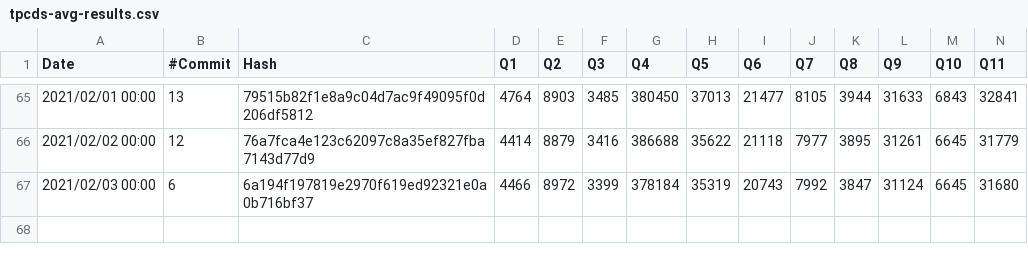
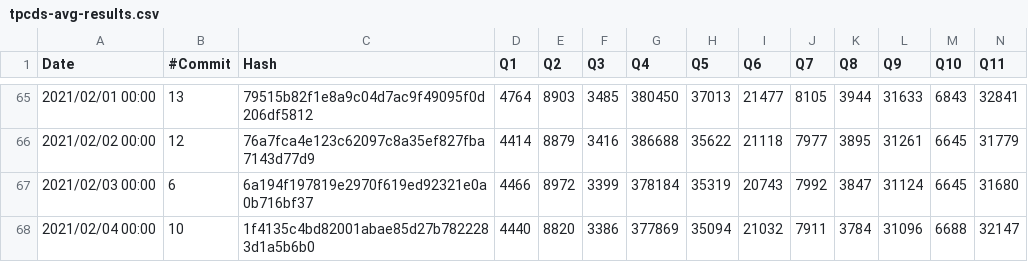
Before and after one commit to maropu/spark-tpcds-datagen, a CSV file: reports/tpcds-avg-results.csv, drawn as a sheet; only a part is shown, gaps mark what is left out; rows hold the shown columns only; the diff names each change by its address in the sheet, - before the commit and + after, or states it on an @@ line.

Commit message:
[AUTOMATICALLY GENERATED] Update TPCDS reports at 2021-02-04 00:00:00+00:00)

```diff
--- a/reports/tpcds-avg-results.csv
+++ b/reports/tpcds-avg-results.csv
+row 68: 2021/02/04 00:00 | 10 | 1f4135c4bd82001abae85d27b7822283d1a5b6b0 | 4440 | 8820 | 3386 | 377869 | 35094 | 21032 | 7911 | 3784 | 31096 | 6688 | 32147
```
